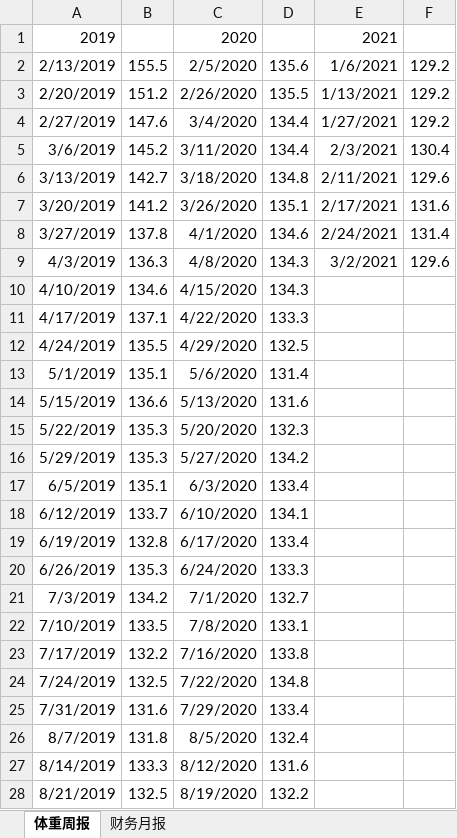
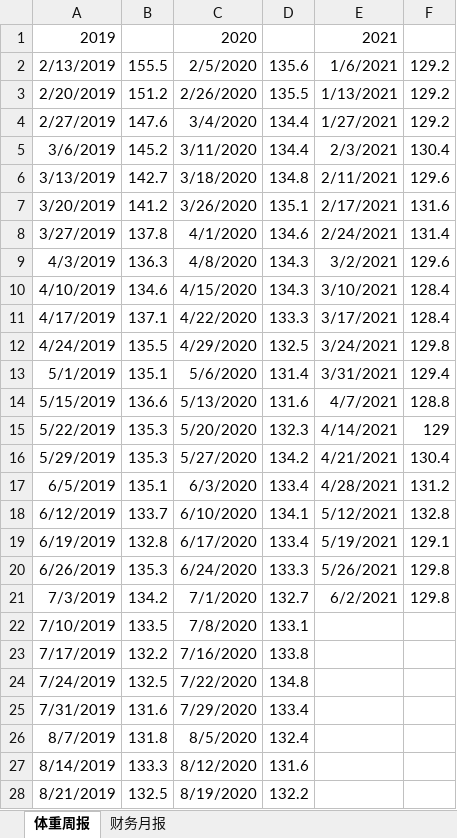
Before and after one commit to rigyoku/DataBackup, an Excel workbook: 数据记录.xlsx, sheet 体重周报, drawn as a sheet; only a part is shown; values as stored, in another font and other column widths than the file's, no borders; the diff names each change by its address in the sheet, - before the commit and + after, or states it on an @@ line.

Commit message:
2021/06/06
更新记录

```diff
--- a/数据记录.xlsx (sheet 体重周报)
+++ b/数据记录.xlsx (sheet 体重周报)
-E10: (empty)
+E10: 3/10/2021
-F10:F11: (empty)
+F10:F11: 128.4
-E11: (empty)
+E11: 3/17/2021
-E12: (empty)
+E12: 3/24/2021
-F12: (empty)
+F12: 129.8
-E13: (empty)
+E13: 3/31/2021
-F13: (empty)
+F13: 129.4
-E14: (empty)
+E14: 4/7/2021
-F14: (empty)
+F14: 128.8
-E15: (empty)
+E15: 4/14/2021
-F15: (empty)
+F15: 129
-E16: (empty)
+E16: 4/21/2021
-F16: (empty)
+F16: 130.4
-E17: (empty)
+E17: 4/28/2021
-F17: (empty)
+F17: 131.2
-E18: (empty)
+E18: 5/12/2021
-F18: (empty)
+F18: 132.8
-E19: (empty)
+E19: 5/19/2021
-F19: (empty)
+F19: 129.1
-E20: (empty)
+E20: 5/26/2021
-F20:F21: (empty)
+F20:F21: 129.8
-E21: (empty)
+E21: 6/2/2021
```
Also changed, not shown: sheet 财务月报.
